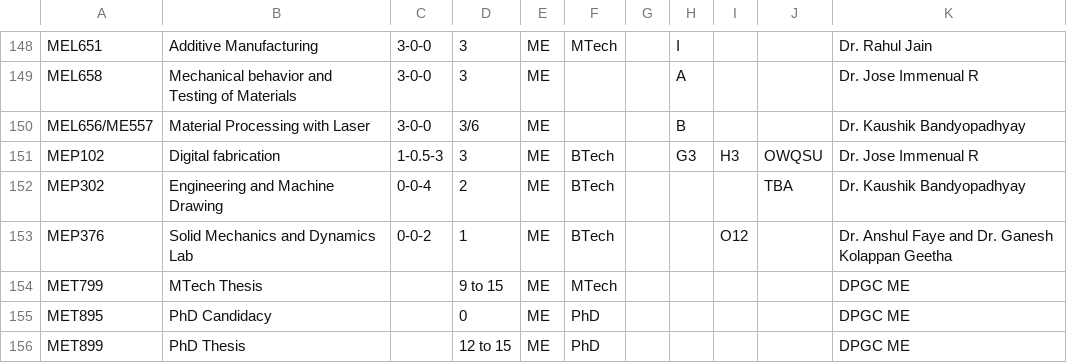
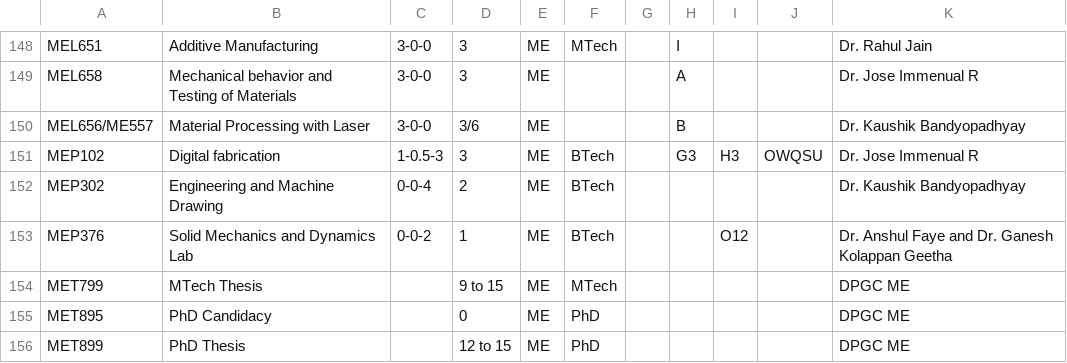
Before and after one commit to amaydixit11/acadmap, a CSV file: public/file.csv, drawn as a sheet; only a part is shown, gaps mark what is left out.

Commit message:
Update file.csv

```diff
--- a/public/file.csv
+++ b/public/file.csv
@@ -151,3 +151,3 @@ MEL656/ME557,Material Processing with Laser,3-0-0,3/6,ME,,,B,,,Dr. Kaushik Bandy
 MEP102,Digital fabrication,1-0.5-3,3,ME,BTech,,G3,H3,OWQSU,Dr. Jose Immenual R
-MEP302,Engineering and Machine Drawing,0-0-4,2,ME,BTech,,,,TBA,Dr. Kaushik Bandyopadhyay
+MEP302,Engineering and Machine Drawing,0-0-4,2,ME,BTech,,,,,Dr. Kaushik Bandyopadhyay
 MEP376,Solid Mechanics and Dynamics Lab,0-0-2,1,ME,BTech,,,O12,,Dr. Anshul Faye and Dr. Ganesh Kolappan Geetha
```
